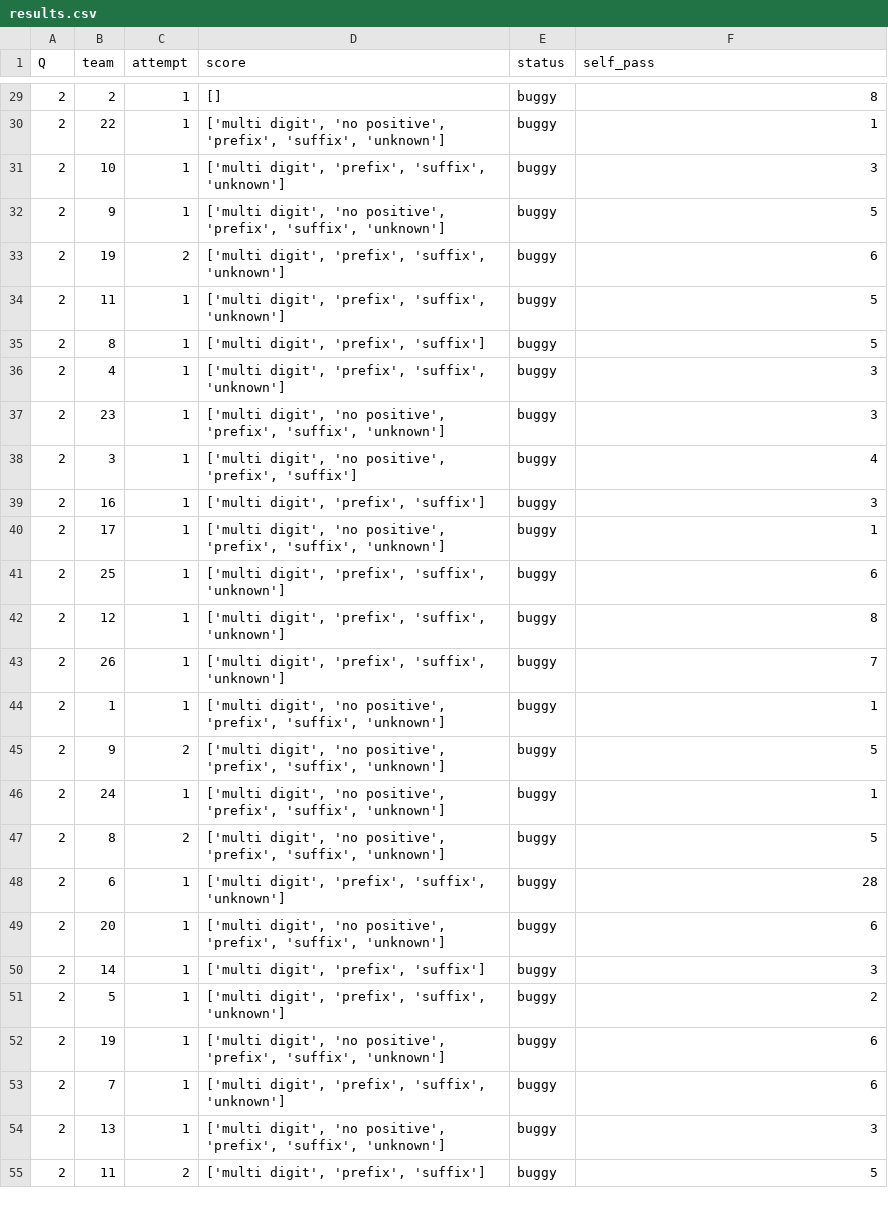
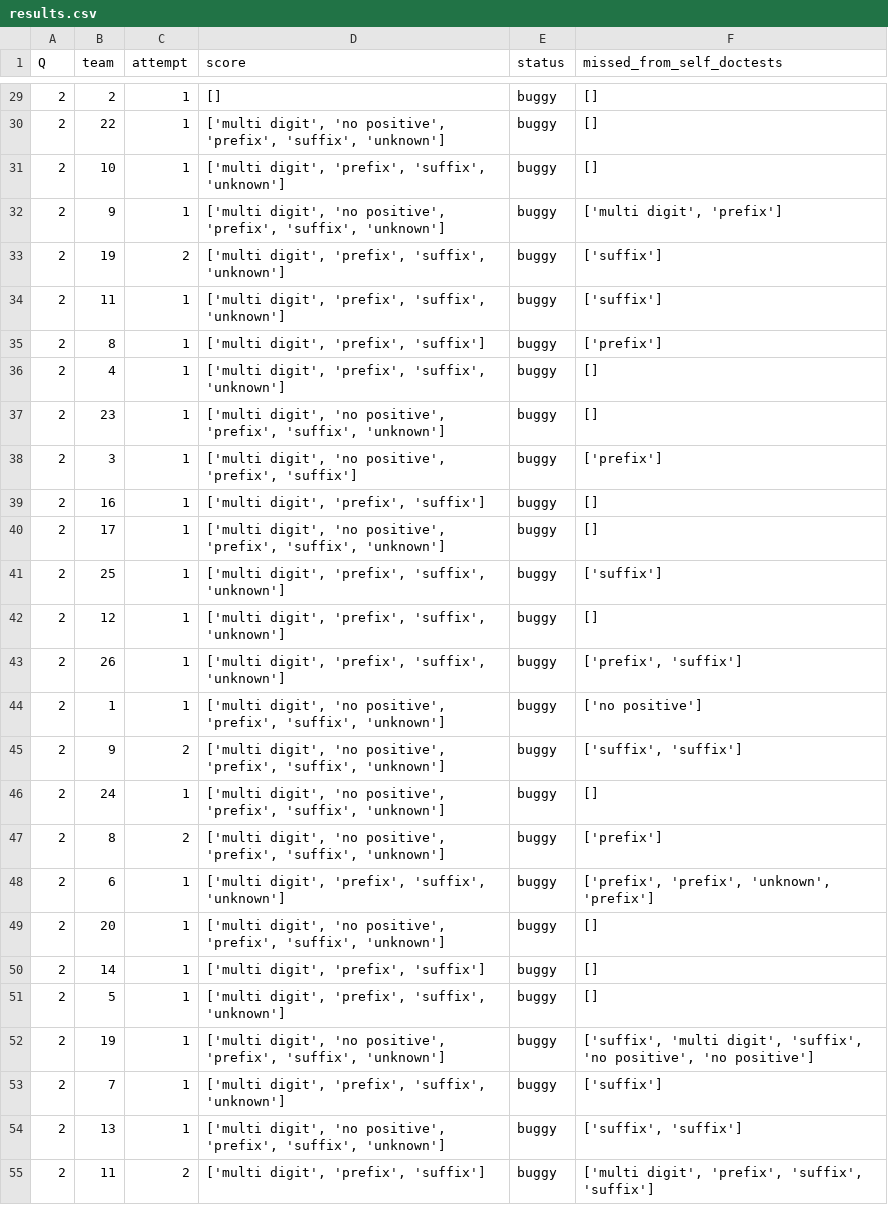
Before and after one commit to mrigankpawagi/ProbeableProblems, a CSV file: results.csv, drawn as a sheet; only a part is shown, gaps mark what is left out; the diff covers the shown part only.

```diff
--- a/results.csv
+++ b/results.csv
@@ -1 +1 @@
-Q,team,attempt,score,status,self_pass
+Q,team,attempt,score,status,missed_from_self_doctests
@@ -29,27 +29,27 @@ Q,team,attempt,score,status,self_pass
-2,2,1,[],buggy,8
-2,22,1,"['multi digit', 'no positive', 'prefix', 'suffix', 'unknown']",buggy,1
-2,10,1,"['multi digit', 'prefix', 'suffix', 'unknown']",buggy,3
-2,9,1,"['multi digit', 'no positive', 'prefix', 'suffix', 'unknown']",buggy,5
-2,19,2,"['multi digit', 'prefix', 'suffix', 'unknown']",buggy,6
-2,11,1,"['multi digit', 'prefix', 'suffix', 'unknown']",buggy,5
-2,8,1,"['multi digit', 'prefix', 'suffix']",buggy,5
-2,4,1,"['multi digit', 'prefix', 'suffix', 'unknown']",buggy,3
-2,23,1,"['multi digit', 'no positive', 'prefix', 'suffix', 'unknown']",buggy,3
-2,3,1,"['multi digit', 'no positive', 'prefix', 'suffix']",buggy,4
-2,16,1,"['multi digit', 'prefix', 'suffix']",buggy,3
-2,17,1,"['multi digit', 'no positive', 'prefix', 'suffix', 'unknown']",buggy,1
-2,25,1,"['multi digit', 'prefix', 'suffix', 'unknown']",buggy,6
-2,12,1,"['multi digit', 'prefix', 'suffix', 'unknown']",buggy,8
-2,26,1,"['multi digit', 'prefix', 'suffix', 'unknown']",buggy,7
-2,1,1,"['multi digit', 'no positive', 'prefix', 'suffix', 'unknown']",buggy,1
-2,9,2,"['multi digit', 'no positive', 'prefix', 'suffix', 'unknown']",buggy,5
-2,24,1,"['multi digit', 'no positive', 'prefix', 'suffix', 'unknown']",buggy,1
-2,8,2,"['multi digit', 'no positive', 'prefix', 'suffix', 'unknown']",buggy,5
-2,6,1,"['multi digit', 'prefix', 'suffix', 'unknown']",buggy,28
-2,20,1,"['multi digit', 'no positive', 'prefix', 'suffix', 'unknown']",buggy,6
-2,14,1,"['multi digit', 'prefix', 'suffix']",buggy,3
-2,5,1,"['multi digit', 'prefix', 'suffix', 'unknown']",buggy,2
-2,19,1,"['multi digit', 'no positive', 'prefix', 'suffix', 'unknown']",buggy,6
-2,7,1,"['multi digit', 'prefix', 'suffix', 'unknown']",buggy,6
-2,13,1,"['multi digit', 'no positive', 'prefix', 'suffix', 'unknown']",buggy,3
-2,11,2,"['multi digit', 'prefix', 'suffix']",buggy,5
+2,2,1,[],buggy,[]
+2,22,1,"['multi digit', 'no positive', 'prefix', 'suffix', 'unknown']",buggy,[]
+2,10,1,"['multi digit', 'prefix', 'suffix', 'unknown']",buggy,[]
+2,9,1,"['multi digit', 'no positive', 'prefix', 'suffix', 'unknown']",buggy,"['multi digit', 'prefix']"
+2,19,2,"['multi digit', 'prefix', 'suffix', 'unknown']",buggy,['suffix']
+2,11,1,"['multi digit', 'prefix', 'suffix', 'unknown']",buggy,['suffix']
+2,8,1,"['multi digit', 'prefix', 'suffix']",buggy,['prefix']
+2,4,1,"['multi digit', 'prefix', 'suffix', 'unknown']",buggy,[]
+2,23,1,"['multi digit', 'no positive', 'prefix', 'suffix', 'unknown']",buggy,[]
+2,3,1,"['multi digit', 'no positive', 'prefix', 'suffix']",buggy,['prefix']
+2,16,1,"['multi digit', 'prefix', 'suffix']",buggy,[]
+2,17,1,"['multi digit', 'no positive', 'prefix', 'suffix', 'unknown']",buggy,[]
+2,25,1,"['multi digit', 'prefix', 'suffix', 'unknown']",buggy,['suffix']
+2,12,1,"['multi digit', 'prefix', 'suffix', 'unknown']",buggy,[]
+2,26,1,"['multi digit', 'prefix', 'suffix', 'unknown']",buggy,"['prefix', 'suffix']"
+2,1,1,"['multi digit', 'no positive', 'prefix', 'suffix', 'unknown']",buggy,['no positive']
+2,9,2,"['multi digit', 'no positive', 'prefix', 'suffix', 'unknown']",buggy,"['suffix', 'suffix']"
+2,24,1,"['multi digit', 'no positive', 'prefix', 'suffix', 'unknown']",buggy,[]
+2,8,2,"['multi digit', 'no positive', 'prefix', 'suffix', 'unknown']",buggy,['prefix']
+2,6,1,"['multi digit', 'prefix', 'suffix', 'unknown']",buggy,"['prefix', 'prefix', 'unknown', 'prefix']"
+2,20,1,"['multi digit', 'no positive', 'prefix', 'suffix', 'unknown']",buggy,[]
+2,14,1,"['multi digit', 'prefix', 'suffix']",buggy,[]
+2,5,1,"['multi digit', 'prefix', 'suffix', 'unknown']",buggy,[]
+2,19,1,"['multi digit', 'no positive', 'prefix', 'suffix', 'unknown']",buggy,"['suffix', 'multi digit', 'suffix', 'no positive', 'no positive']"
+2,7,1,"['multi digit', 'prefix', 'suffix', 'unknown']",buggy,['suffix']
+2,13,1,"['multi digit', 'no positive', 'prefix', 'suffix', 'unknown']",buggy,"['suffix', 'suffix']"
+2,11,2,"['multi digit', 'prefix', 'suffix']",buggy,"['multi digit', 'prefix', 'suffix', 'suffix']"
```
Also changed, not shown: 110 edited cells elsewhere in this file.
